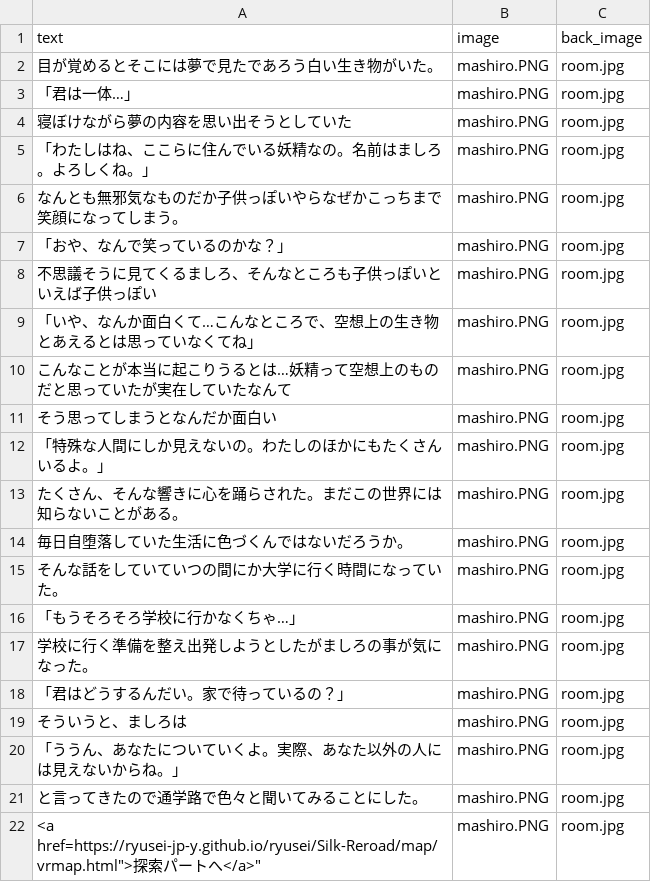
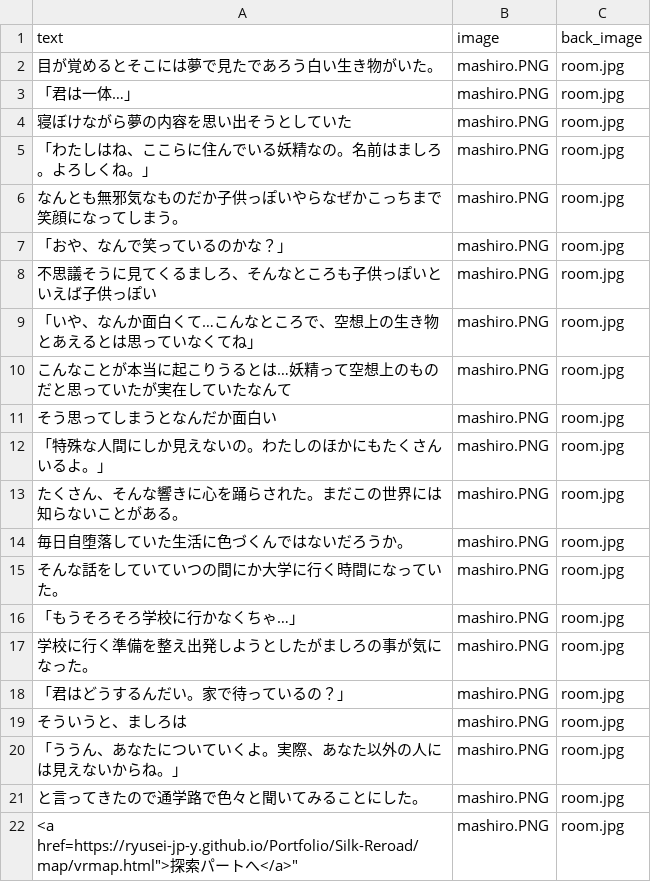
Before and after one commit to ryusei-jp-Y/ryusei, a CSV file: Silk-Reroad/text.csv, drawn as a sheet.

Commit message:
Update text.csv

```diff
--- a/Silk-Reroad/text.csv
+++ b/Silk-Reroad/text.csv
@@ -21,2 +21,2 @@
 "と言ってきたので通学路で色々と聞いてみることにした。","mashiro.PNG","room.jpg"
-"<a href="https://ryusei-jp-y.github.io/ryusei/Silk-Reroad/map/vrmap.html">探索パートへ</a>","mashiro.PNG","room.jpg"
+"<a href="https://ryusei-jp-y.github.io/Portfolio/Silk-Reroad/map/vrmap.html">探索パートへ</a>","mashiro.PNG","room.jpg"
```
